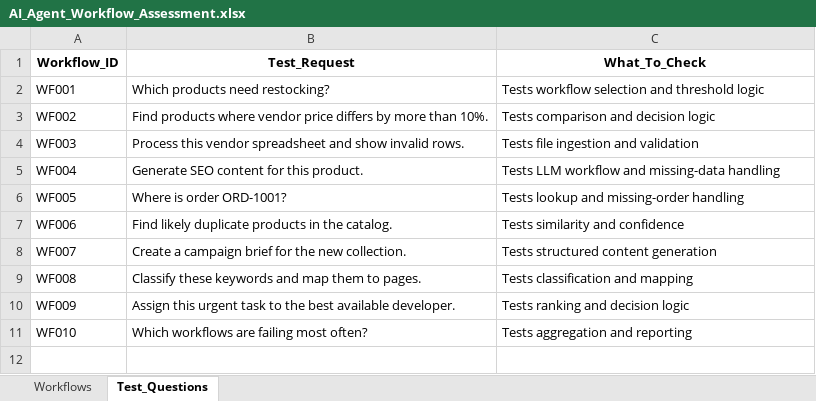
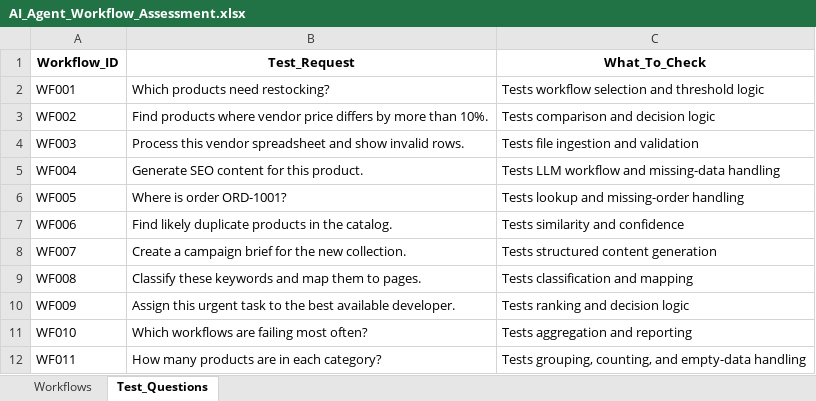
Before and after one commit to mohdhasan989/ai-agent-workflow-automation, an Excel workbook: data/workflows/AI_Agent_Workflow_Assessment.xlsx, sheet Test_Questions, drawn as a sheet; values as stored, in another font and other column widths than the file's, no borders; the diff names each change by its address in the sheet, - before the commit and + after, or states it on an @@ line.

```diff
--- a/data/workflows/AI_Agent_Workflow_Assessment.xlsx (sheet Test_Questions)
+++ b/data/workflows/AI_Agent_Workflow_Assessment.xlsx (sheet Test_Questions)
+row 12: WF011 | How many products are in each category? | Tests grouping, counting, and empty-data handling
```
Also changed, not shown: sheet Workflows, 10 other files.
